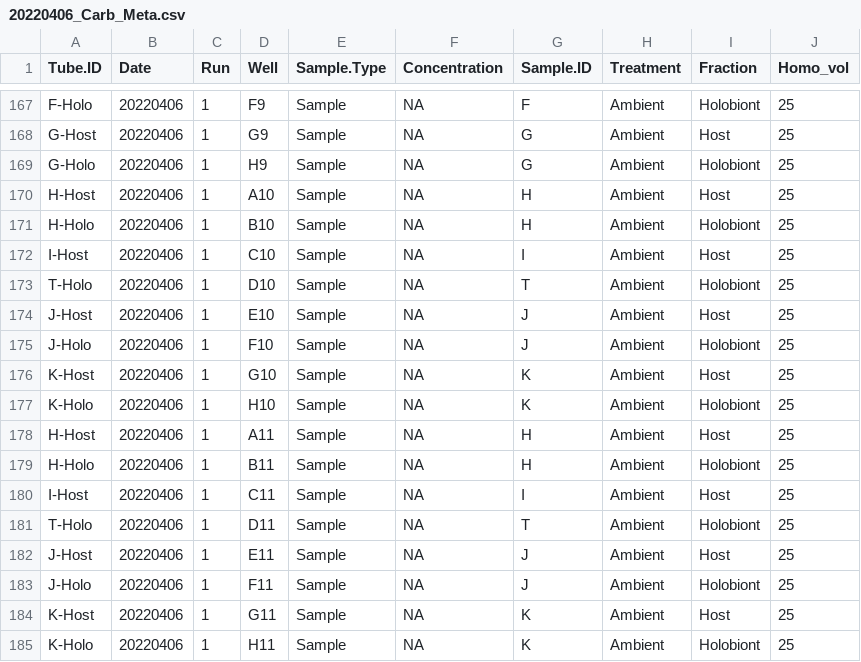
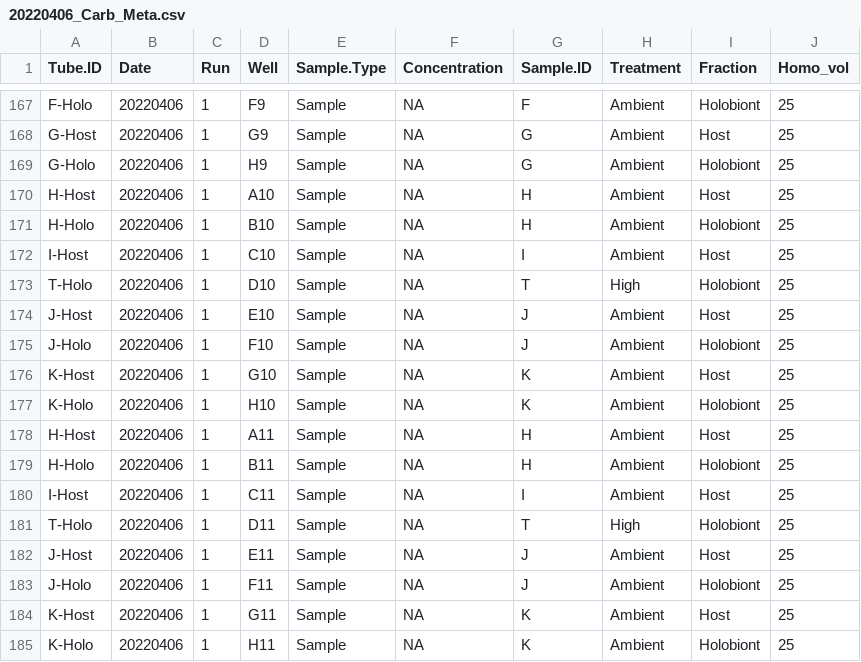
Before and after one commit to AHuffmyer/SymbioticIntegration, a CSV file: Mcap2021/Data/Carbohydrates/20220406_Carb_Meta.csv, drawn as a sheet; only a part is shown, gaps mark what is left out.

Commit message:
Updated carb plots

```diff
--- a/Mcap2021/Data/Carbohydrates/20220406_Carb_Meta.csv
+++ b/Mcap2021/Data/Carbohydrates/20220406_Carb_Meta.csv
@@ -172,3 +172,3 @@ H-Holo,20220406,1,B10,Sample,NA,H,Ambient,Holobiont,25
 I-Host,20220406,1,C10,Sample,NA,I,Ambient,Host,25
-T-Holo,20220406,1,D10,Sample,NA,T,Ambient,Holobiont,25
+T-Holo,20220406,1,D10,Sample,NA,T,High,Holobiont,25
 J-Host,20220406,1,E10,Sample,NA,J,Ambient,Host,25
@@ -180,3 +180,3 @@ H-Holo,20220406,1,B11,Sample,NA,H,Ambient,Holobiont,25
 I-Host,20220406,1,C11,Sample,NA,I,Ambient,Host,25
-T-Holo,20220406,1,D11,Sample,NA,T,Ambient,Holobiont,25
+T-Holo,20220406,1,D11,Sample,NA,T,High,Holobiont,25
 J-Host,20220406,1,E11,Sample,NA,J,Ambient,Host,25
```
Also changed, not shown: 1 other file.
